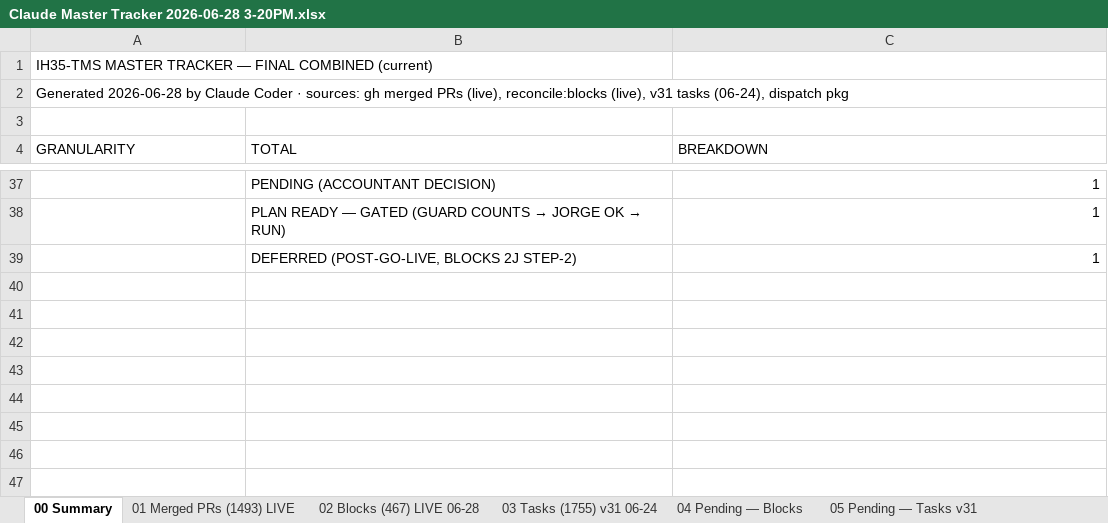
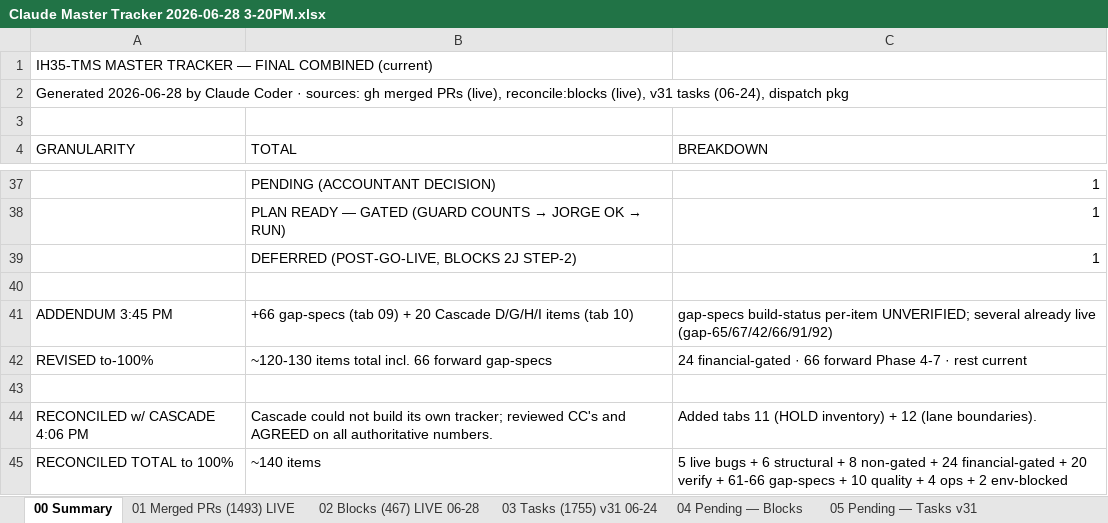
Before and after one commit to tioperfumes07/IH35-TMS, an Excel workbook: docs/trackers/Claude Master Tracker 2026-06-28 3-20PM.xlsx, sheet 00 Summary, drawn as a sheet; only a part is shown, gaps mark what is left out; values as stored, in another font and other column widths than the file's, no borders; the diff names each change by its address in the sheet, - before the commit and + after, or states it on an @@ line.

```diff
--- a/docs/trackers/Claude Master Tracker 2026-06-28 3-20PM.xlsx (sheet 00 Summary)
+++ b/docs/trackers/Claude Master Tracker 2026-06-28 3-20PM.xlsx (sheet 00 Summary)
+row 40: (empty)
+row 41: ADDENDUM 3:45 PM | +66 gap-specs (tab 09) + 20 Cascade D/G/H/I items (tab 10) | gap-specs build-status per-item UNVERIFIED; several already live (gap-65/67/42/66/91/92)
+row 42: REVISED to-100% | ~120-130 items total incl. 66 forward gap-specs | 24 financial-gated · 66 forward Phase 4-7 · rest current
+row 43: (empty)
+row 44: RECONCILED w/ CASCADE 4:06 PM | Cascade could not build its own tracker; reviewed CC's and AGREED on all authoritative numbers. | Added tabs 11 (HOLD inventory) + 12 (lane boundaries).
+row 45: RECONCILED TOTAL to 100% | ~140 items | 5 live bugs + 6 structural + 8 non-gated + 24 financial-gated + 20 verify + 61-66 gap-specs + 10 quality + 4 ops + 2 env-blocked
```
Also changed, not shown: other sheet tabs.
